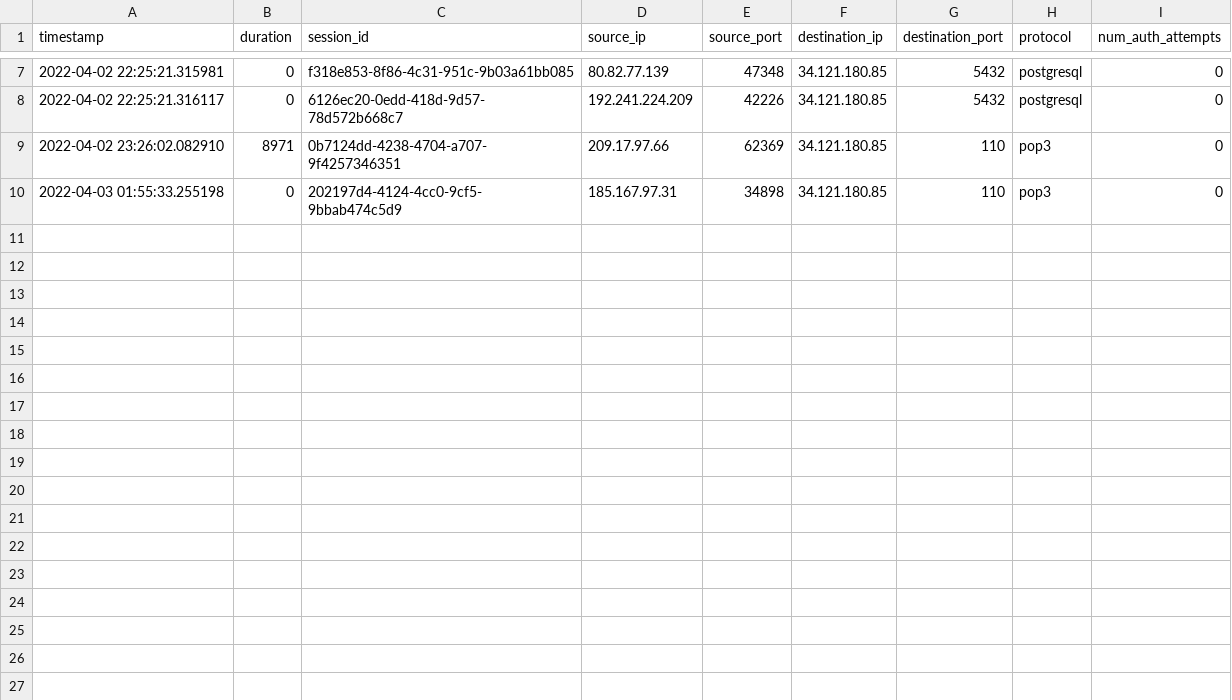
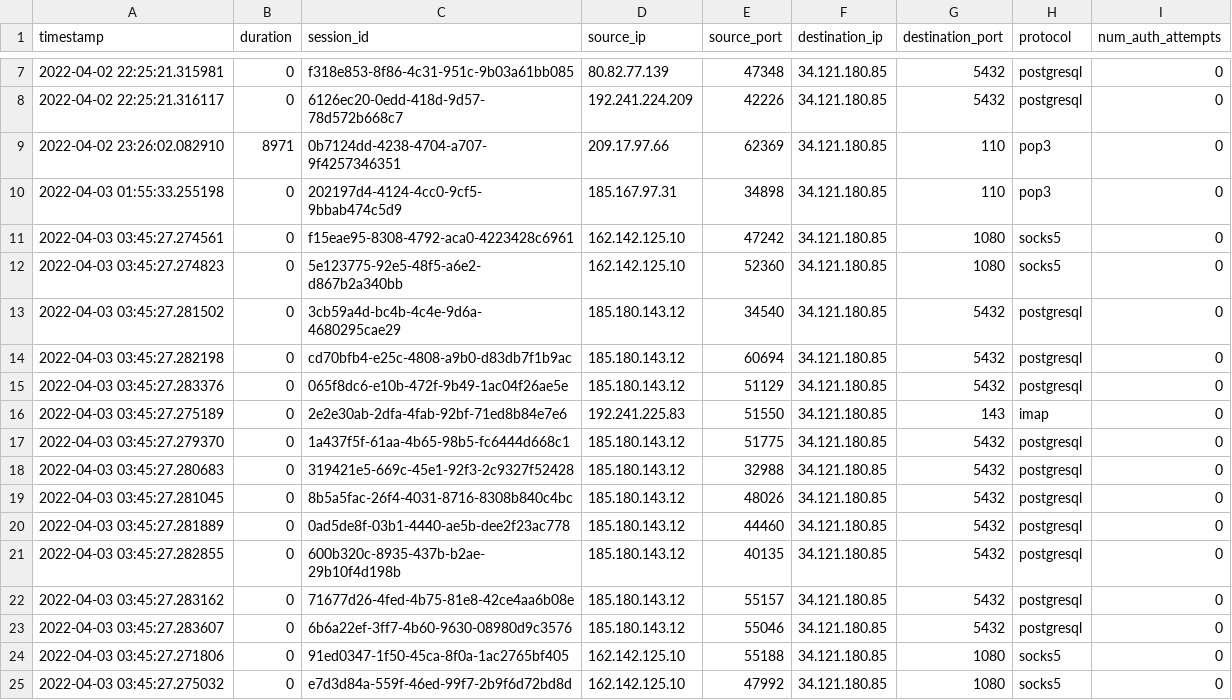
Before and after one commit to mutehayyiz/honey-data, a CSV file: heralding/log/session.csv, drawn as a sheet; only a part is shown, gaps mark what is left out.

```diff
--- a/heralding/log/session.csv
+++ b/heralding/log/session.csv
@@ -10 +10,16 @@ timestamp,duration,session_id,source_ip,source_port,destination_ip,destination_p
 2022-04-03 01:55:33.255198,0,202197d4-4124-4cc0-9cf5-9bbab474c5d9,185.167.97.31,34898,34.121.180.85,110,pop3,0
+2022-04-03 03:45:27.274561,0,f15eae95-8308-4792-aca0-4223428c6961,162.142.125.10,47242,34.121.180.85,1080,socks5,0
+2022-04-03 03:45:27.274823,0,5e123775-92e5-48f5-a6e2-d867b2a340bb,162.142.125.10,52360,34.121.180.85,1080,socks5,0
+2022-04-03 03:45:27.281502,0,3cb59a4d-bc4b-4c4e-9d6a-4680295cae29,185.180.143.12,34540,34.121.180.85,5432,postgresql,0
+2022-04-03 03:45:27.282198,0,cd70bfb4-e25c-4808-a9b0-d83db7f1b9ac,185.180.143.12,60694,34.121.180.85,5432,postgresql,0
+2022-04-03 03:45:27.283376,0,065f8dc6-e10b-472f-9b49-1ac04f26ae5e,185.180.143.12,51129,34.121.180.85,5432,postgresql,0
+2022-04-03 03:45:27.275189,0,2e2e30ab-2dfa-4fab-92bf-71ed8b84e7e6,192.241.225.83,51550,34.121.180.85,143,imap,0
+2022-04-03 03:45:27.279370,0,1a437f5f-61aa-4b65-98b5-fc6444d668c1,185.180.143.12,51775,34.121.180.85,5432,postgresql,0
+2022-04-03 03:45:27.280683,0,319421e5-669c-45e1-92f3-2c9327f52428,185.180.143.12,32988,34.121.180.85,5432,postgresql,0
+2022-04-03 03:45:27.281045,0,8b5a5fac-26f4-4031-8716-8308b840c4bc,185.180.143.12,48026,34.121.180.85,5432,postgresql,0
+2022-04-03 03:45:27.281889,0,0ad5de8f-03b1-4440-ae5b-dee2f23ac778,185.180.143.12,44460,34.121.180.85,5432,postgresql,0
+2022-04-03 03:45:27.282855,0,600b320c-8935-437b-b2ae-29b10f4d198b,185.180.143.12,40135,34.121.180.85,5432,postgresql,0
+2022-04-03 03:45:27.283162,0,71677d26-4fed-4b75-81e8-42ce4aa6b08e,185.180.143.12,55157,34.121.180.85,5432,postgresql,0
+2022-04-03 03:45:27.283607,0,6b6a22ef-3ff7-4b60-9630-08980d9c3576,185.180.143.12,55046,34.121.180.85,5432,postgresql,0
+2022-04-03 03:45:27.271806,0,91ed0347-1f50-45ca-8f0a-1ac2765bf405,162.142.125.10,55188,34.121.180.85,1080,socks5,0
+2022-04-03 03:45:27.275032,0,e7d3d84a-559f-46ed-99f7-2b9f6d72bd8d,162.142.125.10,47992,34.121.180.85,1080,socks5,0
```
Also changed, not shown: 31 other files.
